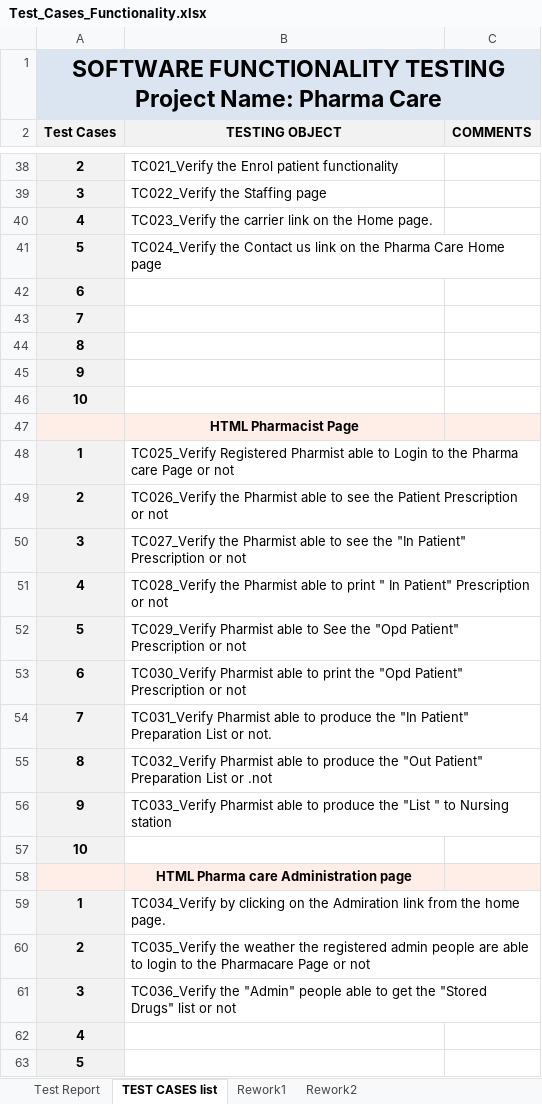
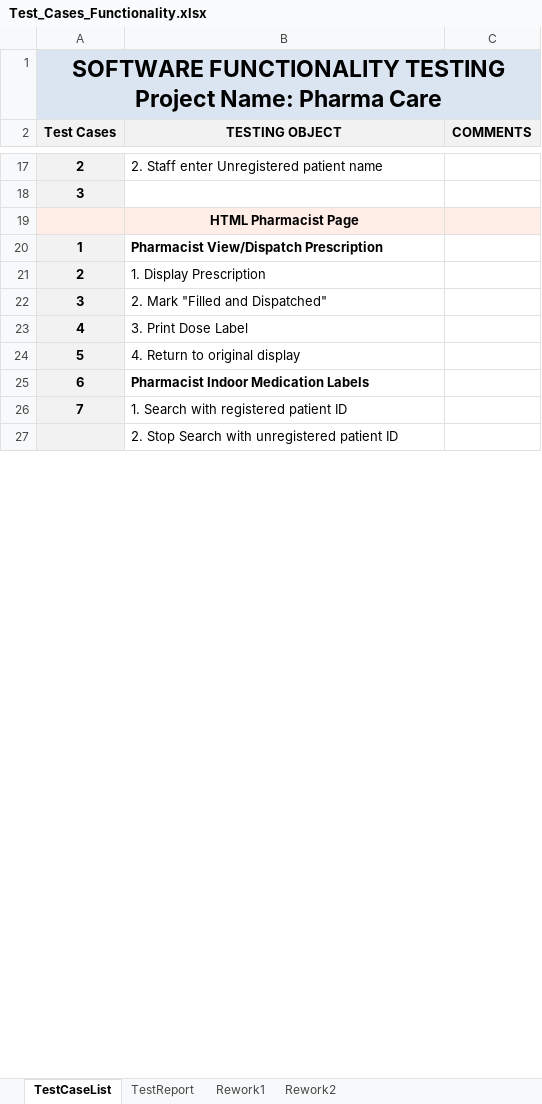
Before and after one commit to Eternum101/PharmaCare-System, an Excel workbook: Documentation/Test_Cases_Functionality.xlsx, sheet TestCaseList, drawn as a sheet; only a part is shown, gaps mark what is left out; values as stored, in another font and other column widths than the file's, no borders; removed rows and columns are numbered as before the commit, all else as after; the diff covers the shown part only; the diff names each change by its address in the sheet, - before the commit and + after, or states it on an @@ line.

Commit message:
*Fixed test summary report* *Added new TestCase Excel work* *Added new System testing document* *Fixed crash witin pharmacist page ID search*

```diff
--- a/Documentation/Test_Cases_Functionality.xlsx (sheet TestCaseList)
+++ b/Documentation/Test_Cases_Functionality.xlsx (sheet TestCaseList)
-sheet tab: TEST CASES list
+sheet tab: TestCaseList
-sheet tab: Test Report
+sheet tab: TestReport
-B17 (TESTING OBJECT): TC021_Verify the Enrol patient functionality
+B17 (TESTING OBJECT): 2. Staff enter Unregistered patient name
-B18 (TESTING OBJECT): TC022_Verify the Staffing page
+B18 (TESTING OBJECT): (empty)
-row 40: 4 | TC023_Verify the carrier link on the Home page.
-row 41: 5 | TC024_Verify the Contact us link on the Pharma Care Home page
-row 42: 6
-row 43: 7
-row 44: 8
-row 45: 9
-row 46: 10
-B20 (TESTING OBJECT): TC025_Verify Registered Pharmist able to Login to the Pharma care Page or not
+B20 (TESTING OBJECT): Pharmacist View/Dispatch Prescription
-B20 bold: off
+B20 bold: on
-B21 (TESTING OBJECT): TC026_Verify the Pharmist able to see the Patient Prescription or not
+B21 (TESTING OBJECT): 1. Display Prescription
-B22 (TESTING OBJECT): TC027_Verify the Pharmist able to see the "In Patient" Prescription or not
+B22 (TESTING OBJECT): 2. Mark "Filled and Dispatched"
-B23 (TESTING OBJECT): TC028_Verify the Pharmist able to print " In Patient" Prescription or not
+B23 (TESTING OBJECT): 3. Print Dose Label
-B24 (TESTING OBJECT): TC029_Verify Pharmist able to See the "Opd Patient" Prescription or not
+B24 (TESTING OBJECT): 4. Return to original display
-B25 (TESTING OBJECT): TC030_Verify Pharmist able to print the "Opd Patient" Prescription or not
+B25 (TESTING OBJECT): Pharmacist Indoor Medication Labels
-B25 bold: off
+B25 bold: on
-B26 (TESTING OBJECT): TC031_Verify Pharmist able to produce the "In Patient" Preparation List or not.
+B26 (TESTING OBJECT): 1. Search with registered patient ID
-row 55: 8 | TC032_Verify Pharmist able to produce the "Out Patient" Preparation List or .not
-row 56: 9 | TC033_Verify Pharmist able to produce the "List " to Nursing station
-row 57: 10
-B27 (TESTING OBJECT): HTML Pharma care Administration page
+B27 (TESTING OBJECT): 2. Stop Search with unregistered patient ID
-B27:C27 fill: #FFEDE7
+B27:C27 fill: none
@@ B27 bold: on → off, alignment: center → left @@
-row 59: 1 | TC034_Verify by clicking on the Admiration link from the home page.
-row 60: 2 | TC035_Verify the weather the registered admin people are able to login to the Pharmacare Page or not
-row 61: 3 | TC036_Verify the "Admin" people able to get the "Stored Drugs" list or not
@@ row 62 moved to row 7: 4 @@
-row 63: 5
```
Also changed, not shown: 21 added rows, 64 removed rows and 14 edited cells elsewhere in this sheet, sheet Rework1, sheet Rework2, formulas that keep their value, 11 other files.
